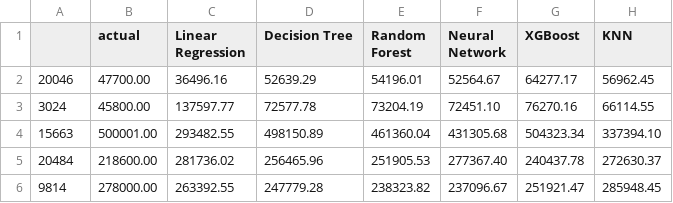
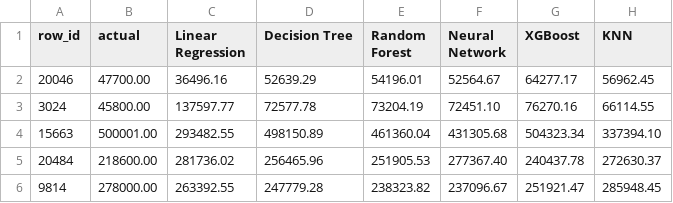
Before and after one commit to asad-mashood/ml-regression-comparison, a CSV file: results/test_predictions.csv, drawn as a sheet; only a part is shown.

Commit message:
Add full illustrated report, train/test CSVs and 10 more analysis figures
- data/train.csv and data/test.csv: the exact 80:20 split used by all models
- New figures: data split, price map, train vs test R2, cross-validation,
  error by price range, absolute-error boxplot, NN training curve, decision
  tree (original units), linear coefficients, best-model error map
- results/: train predictions, error by price range, LR coefficients
- make_report.py builds REPORT.md / REPORT.pdf from the results
- Notebook re-executed with the new analysis

```diff
--- a/results/test_predictions.csv
+++ b/results/test_predictions.csv
@@ -1,2 +1,2 @@
-,actual,Linear Regression,Decision Tree,Random Forest,Neural Network,XGBoost,KNN
+row_id,actual,Linear Regression,Decision Tree,Random Forest,Neural Network,XGBoost,KNN
 20046,47700.00,36496.16,52639.29,54196.01,52564.67,64277.17,56962.45
```
Also changed, not shown: results/metrics.csv, 24 other files.
